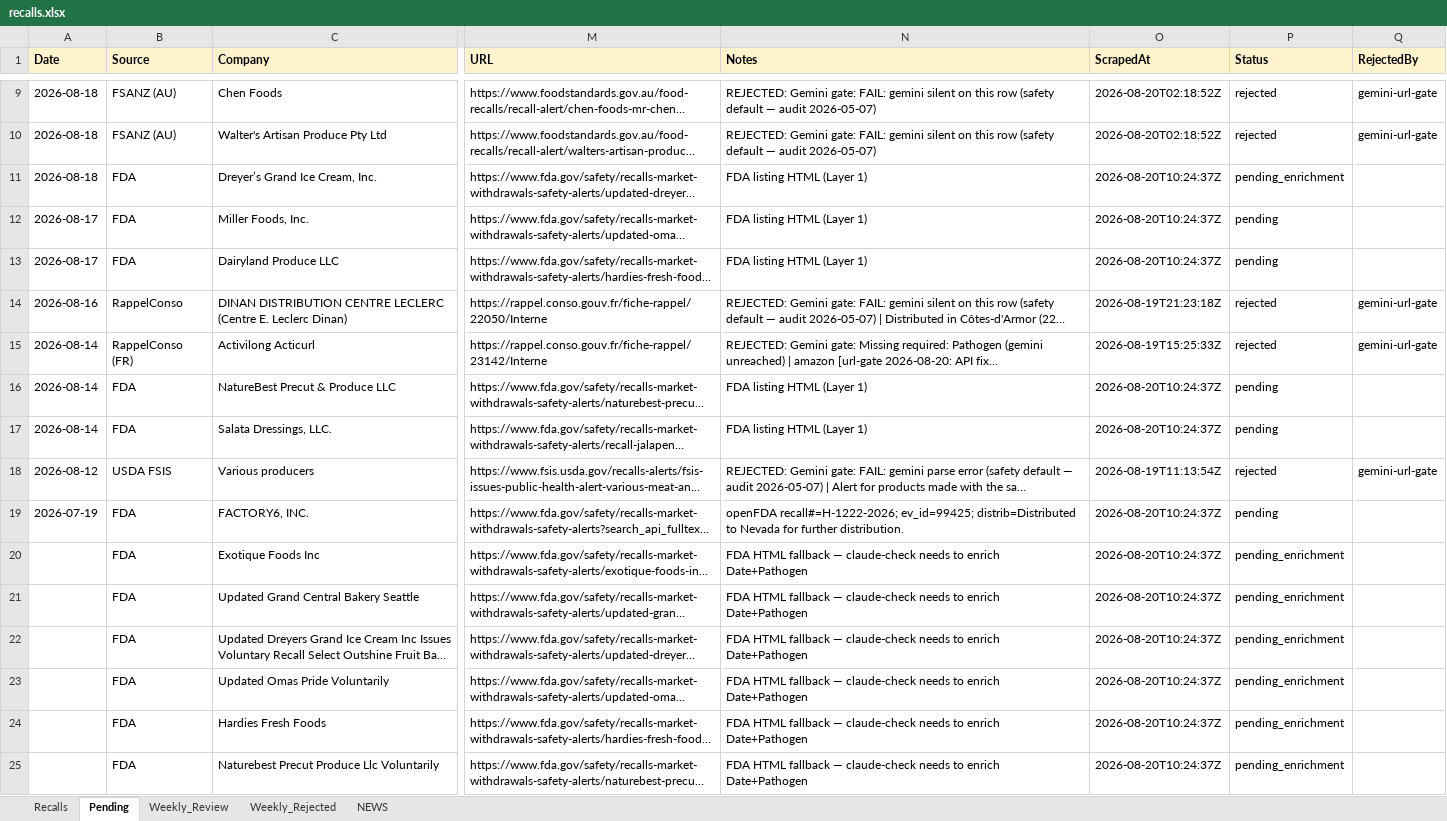
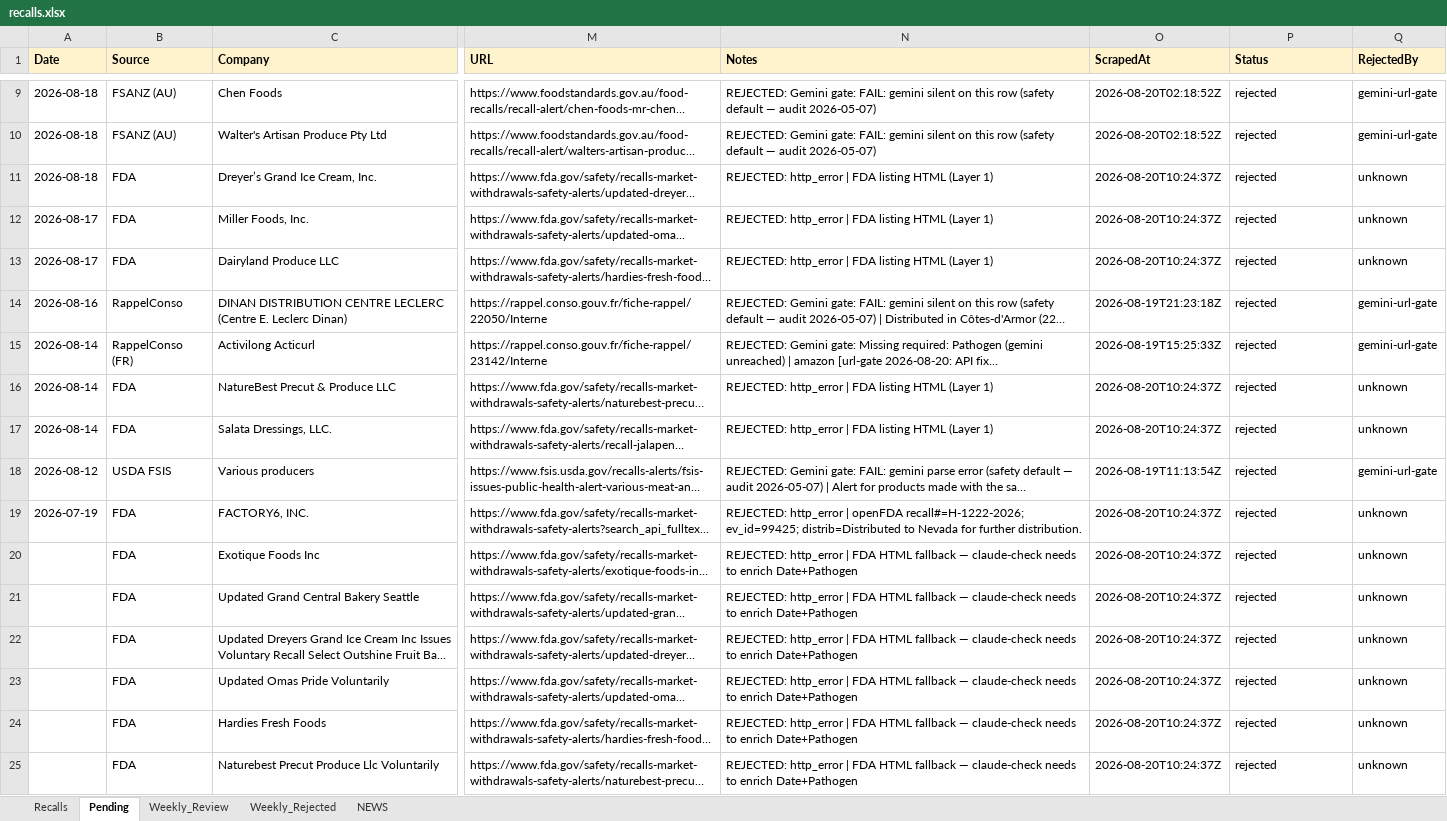
Before and after one commit to Visitune/FOOD-SAFETY-HORIZON-SCAN, an Excel workbook: docs/data/recalls.xlsx, sheet Pending, drawn as a sheet; only a part is shown, gaps mark what is left out; long unchanged cells end in …; values as stored, in another font and other column widths than the file's, no borders; the diff names each change by its address in the sheet, - before the commit and + after, or states it on an @@ line.

Commit message:
chore(data): hourly Pending→Recalls merge 13:34

```diff
--- a/docs/data/recalls.xlsx (sheet Pending)
+++ b/docs/data/recalls.xlsx (sheet Pending)
-N11:N13 (Notes): FDA listing HTML (Layer 1)
+N11:N13 (Notes): REJECTED: http_error | FDA listing HTML (Layer 1)
-P11 (Status): pending_enrichment
+P11 (Status): rejected
-Q11:Q13 (RejectedBy): (empty)
+Q11:Q13 (RejectedBy): unknown
-P12:P13 (Status): pending
+P12:P13 (Status): rejected
-N16:N17 (Notes): FDA listing HTML (Layer 1)
+N16:N17 (Notes): REJECTED: http_error | FDA listing HTML (Layer 1)
-P16:P17 (Status): pending
+P16:P17 (Status): rejected
-Q16:Q17 (RejectedBy): (empty)
+Q16:Q17 (RejectedBy): unknown
-N19 (Notes): openFDA recall#=H-1222-2026;…
+N19 (Notes): REJECTED: http_error | openFDA recall#=H-1222-2026;…
-P19 (Status): pending
+P19 (Status): rejected
-Q19:Q25 (RejectedBy): (empty)
+Q19:Q25 (RejectedBy): unknown
-N20:N25 (Notes): FDA HTML…
+N20:N25 (Notes): REJECTED: http_error | FDA HTML…
-P20:P25 (Status): pending_enrichment
+P20:P25 (Status): rejected
```
